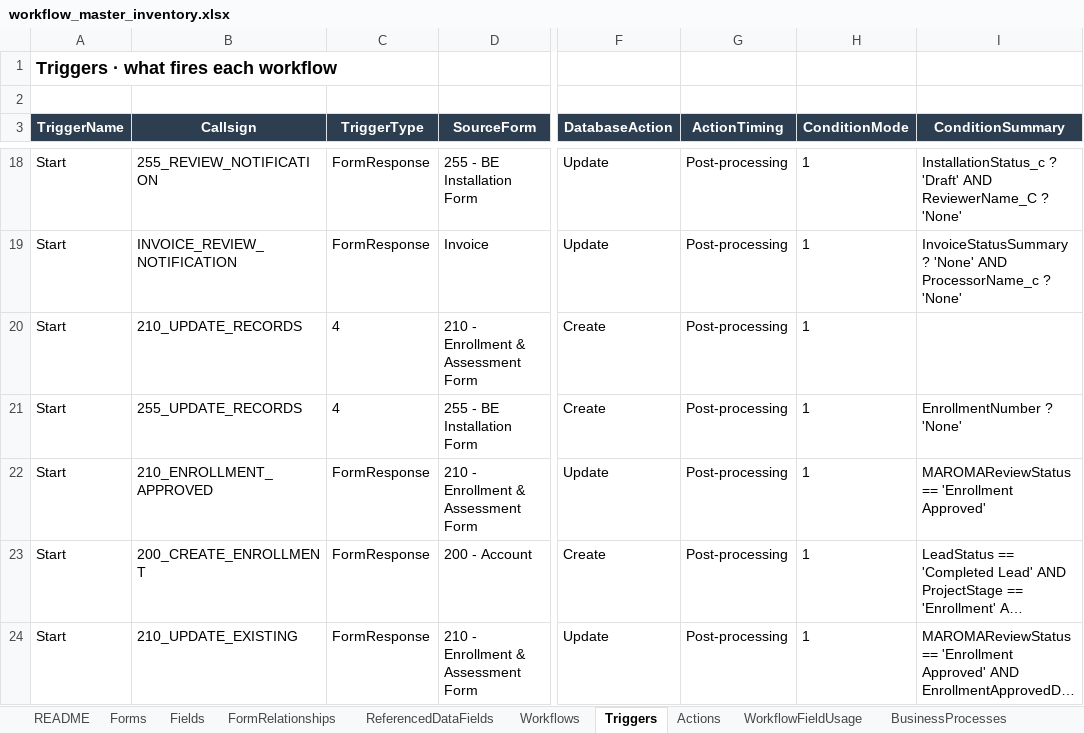
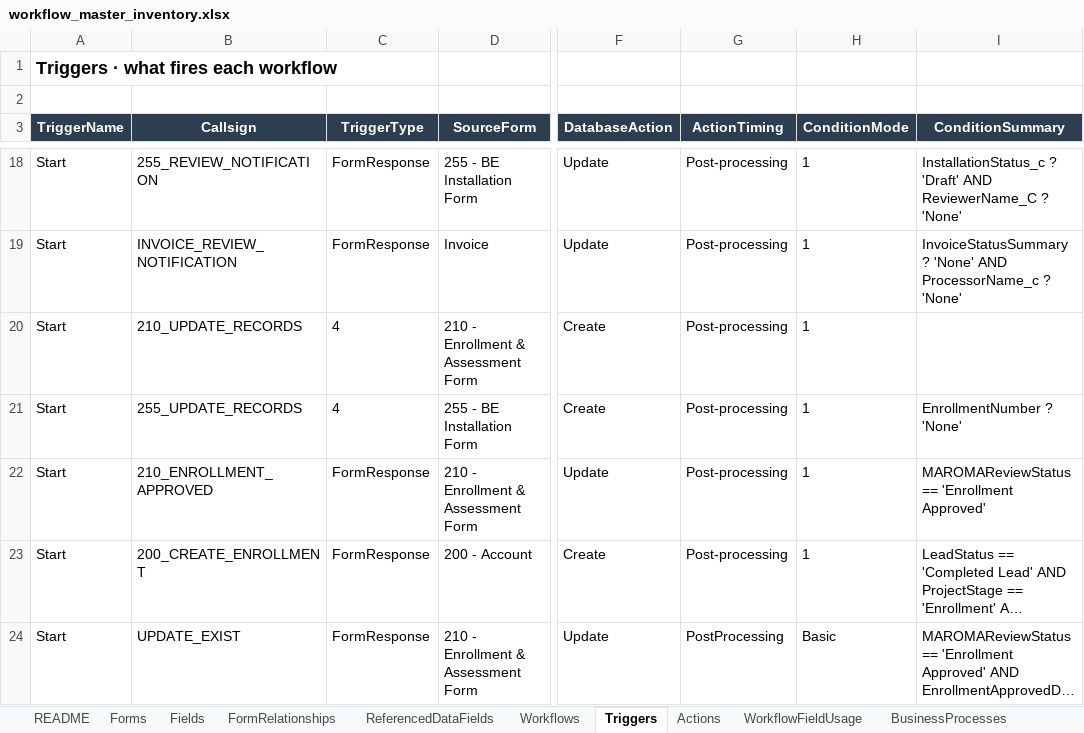
Before and after one commit to socrasteeze/system-inventory, an Excel workbook: output/sce-be/workflow_master_inventory.xlsx, sheet Triggers, drawn as a sheet; only a part is shown, gaps mark what is left out; long unchanged cells end in …; values as stored, in another font and other column widths than the file's, no borders; the diff names each change by its address in the sheet, - before the commit and + after, or states it on an @@ line.

```diff
--- a/output/sce-be/workflow_master_inventory.xlsx (sheet Triggers)
+++ b/output/sce-be/workflow_master_inventory.xlsx (sheet Triggers)
-B24 (Callsign): 210_UPDATE_EXISTING
+B24 (Callsign): UPDATE_EXIST
-G24 (ActionTiming): Post-processing
+G24 (ActionTiming): PostProcessing
-H24 (ConditionMode): 1
+H24 (ConditionMode): Basic
```
Also changed, not shown: sheet WorkflowFieldUsage, sheet Workflows, sheet Actions, output/global/cross-workspace-inventory.xlsx, output/liwp/workflow_master_inventory.xlsx, 27 other files.
